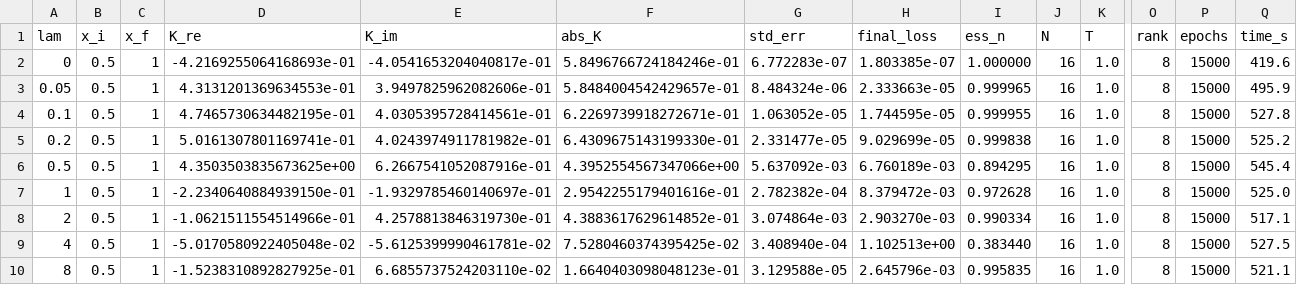
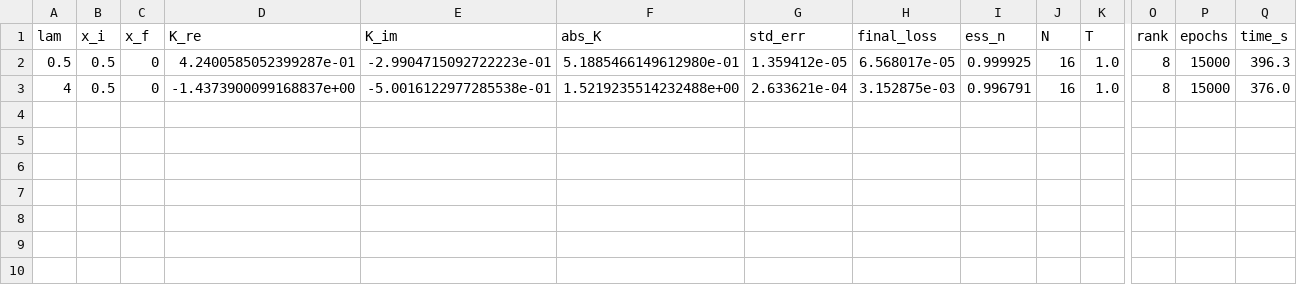
Before and after one commit to TomQuilter/QHO_ML_Discovery, a CSV file: nn_lambda_scan.csv, drawn as a sheet; only a part is shown, gaps mark what is left out; removed rows and columns are numbered as before the commit, all else as after; rows hold the shown columns only; the diff names each change by its address in the sheet, - before the commit and + after, or states it on an @@ line.

```diff
--- a/nn_lambda_scan.csv
+++ b/nn_lambda_scan.csv
-row 2: 0 | 0.5 | 1 | -4.2169255064168693e-01 | -4.0541653204040817e-01 | 5.8496766724184246e-01 | 6.772283e-07 | 1.803385e-07 | 1.000000 | 16 | 1.0 | 8 | 15000 | 419.6
-row 3: 0.05 | 0.5 | 1 | 4.3131201369634553e-01 | 3.9497825962082606e-01 | 5.8484004542429657e-01 | 8.484324e-06 | 2.333663e-05 | 0.999965 | 16 | 1.0 | 8 | 15000 | 495.9
-row 4: 0.1 | 0.5 | 1 | 4.7465730634482195e-01 | 4.0305395728414561e-01 | 6.2269739918272671e-01 | 1.063052e-05 | 1.744595e-05 | 0.999955 | 16 | 1.0 | 8 | 15000 | 527.8
-row 5: 0.2 | 0.5 | 1 | 5.0161307801169741e-01 | 4.0243974911781982e-01 | 6.4309675143199330e-01 | 2.331477e-05 | 9.029699e-05 | 0.999838 | 16 | 1.0 | 8 | 15000 | 525.2
-C2 (x_f): 1
+C2 (x_f): 0
-D2 (K_re): 4.3503503835673625e+00
+D2 (K_re): 4.2400585052399287e-01
-E2 (K_im): 6.2667541052087916e-01
+E2 (K_im): -2.9904715092722223e-01
-F2 (abs_K): 4.3952554567347066e+00
+F2 (abs_K): 5.1885466149612980e-01
-G2 (std_err): 5.637092e-03
+G2 (std_err): 1.359412e-05
-H2 (final_loss): 6.760189e-03
+H2 (final_loss): 6.568017e-05
-I2 (ess_n): 0.894295
+I2 (ess_n): 0.999925
-Q2 (time_s): 545.4
+Q2 (time_s): 396.3
-row 7: 1 | 0.5 | 1 | -2.2340640884939150e-01 | -1.9329785460140697e-01 | 2.9542255179401616e-01 | 2.782382e-04 | 8.379472e-03 | 0.972628 | 16 | 1.0 | 8 | 15000 | 525.0
-row 8: 2 | 0.5 | 1 | -1.0621511554514966e-01 | 4.2578813846319730e-01 | 4.3883617629614852e-01 | 3.074864e-03 | 2.903270e-03 | 0.990334 | 16 | 1.0 | 8 | 15000 | 517.1
-C3 (x_f): 1
+C3 (x_f): 0
-D3 (K_re): -5.0170580922405048e-02
+D3 (K_re): -1.4373900099168837e+00
-E3 (K_im): -5.6125399990461781e-02
+E3 (K_im): -5.0016122977285538e-01
-F3 (abs_K): 7.5280460374395425e-02
+F3 (abs_K): 1.5219235514232488e+00
-G3 (std_err): 3.408940e-04
+G3 (std_err): 2.633621e-04
-H3 (final_loss): 1.102513e+00
+H3 (final_loss): 3.152875e-03
-I3 (ess_n): 0.383440
+I3 (ess_n): 0.996791
-Q3 (time_s): 527.5
+Q3 (time_s): 376.0
-row 10: 8 | 0.5 | 1 | -1.5238310892827925e-01 | 6.6855737524203110e-02 | 1.6640403098048123e-01 | 3.129588e-05 | 2.645796e-03 | 0.995835 | 16 | 1.0 | 8 | 15000 | 521.1
```
Also changed, not shown: 14 other files.
